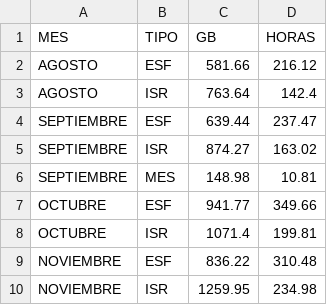
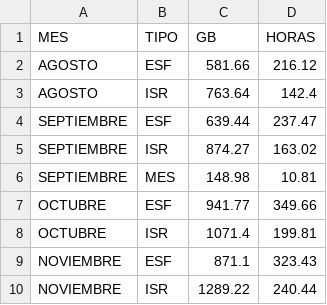
Before and after one commit to sebastianVP/DATASETS_CLASE, a CSV file: REPORTE_DIGDT_2026.csv, drawn as a sheet.

```diff
--- a/REPORTE_DIGDT_2026.csv
+++ b/REPORTE_DIGDT_2026.csv
@@ -8,3 +8,3 @@ OCTUBRE,ESF,941.77,349.66
 OCTUBRE,ISR,1071.4,199.81
-NOVIEMBRE,ESF,836.22,310.48
-NOVIEMBRE,ISR,1259.95,234.98
+NOVIEMBRE,ESF,871.1,323.43
+NOVIEMBRE,ISR,1289.22,240.44
```
Also changed, not shown: REPORTE_AUTOMATIZADO_2026.csv.
